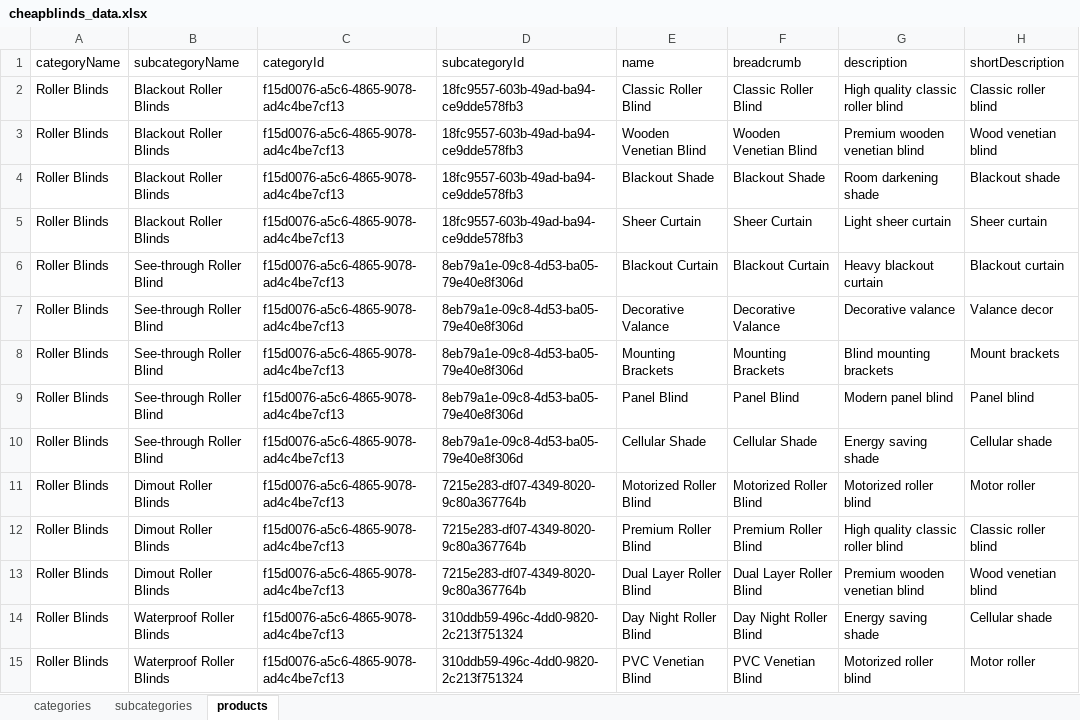
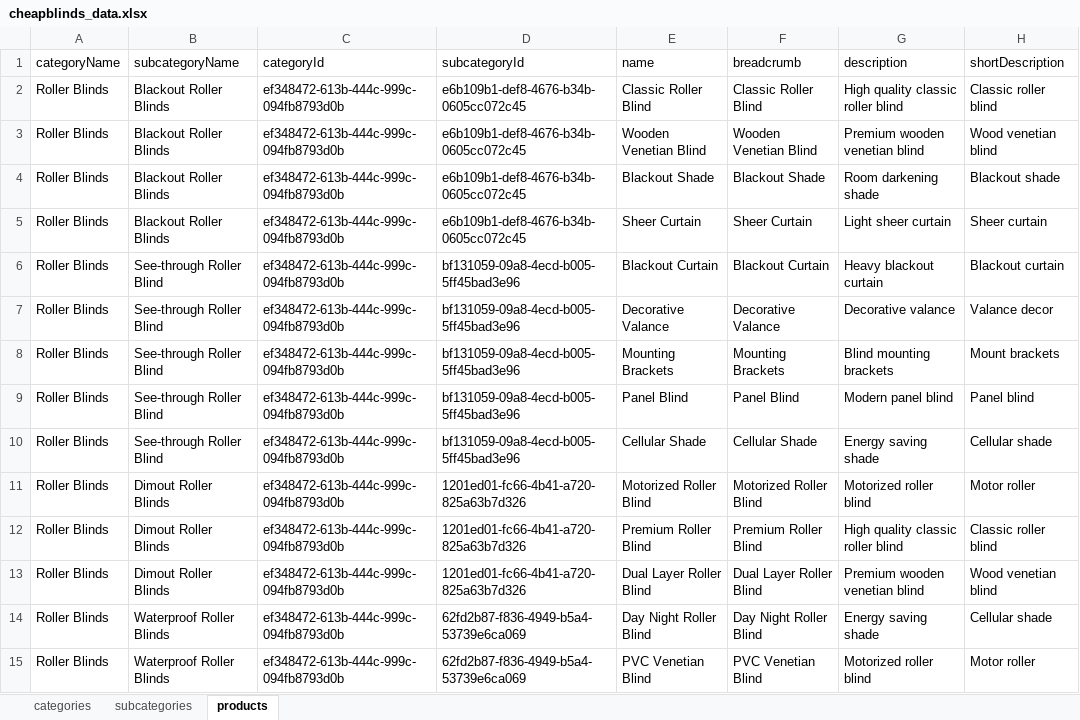
Before and after one commit to Team2Guys/cheapblinds-backend, an Excel workbook: prisma/seed/data/cheapblinds_data.xlsx, sheet products, drawn as a sheet; only a part is shown; values as stored, in another font and other column widths than the file's, no borders; the diff covers the shown part only; the diff names each change by its address in the sheet, - before the commit and + after, or states it on an @@ line.

```diff
--- a/prisma/seed/data/cheapblinds_data.xlsx (sheet products)
+++ b/prisma/seed/data/cheapblinds_data.xlsx (sheet products)
-C2:C15 (categoryId): f15d0076-a5c6-4865-9078-ad4c4be7cf13
+C2:C15 (categoryId): ef348472-613b-444c-999c-094fb8793d0b
-D2:D5 (subcategoryId): 18fc9557-603b-49ad-ba94-ce9dde578fb3
+D2:D5 (subcategoryId): e6b109b1-def8-4676-b34b-0605cc072c45
-D6:D10 (subcategoryId): 8eb79a1e-09c8-4d53-ba05-79e40e8f306d
+D6:D10 (subcategoryId): bf131059-09a8-4ecd-b005-5ff45bad3e96
-D11:D13 (subcategoryId): 7215e283-df07-4349-8020-9c80a367764b
+D11:D13 (subcategoryId): 1201ed01-fc66-4b41-a720-825a63b7d326
-D14:D15 (subcategoryId): 310ddb59-496c-4dd0-9820-2c213f751324
+D14:D15 (subcategoryId): 62fd2b87-f836-4949-b5a4-53739e6ca069
```
Also changed, not shown: 84 edited cells elsewhere in this sheet, 10 other files.
